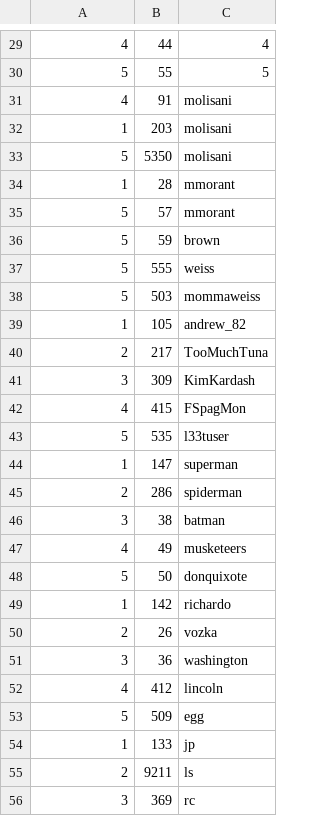
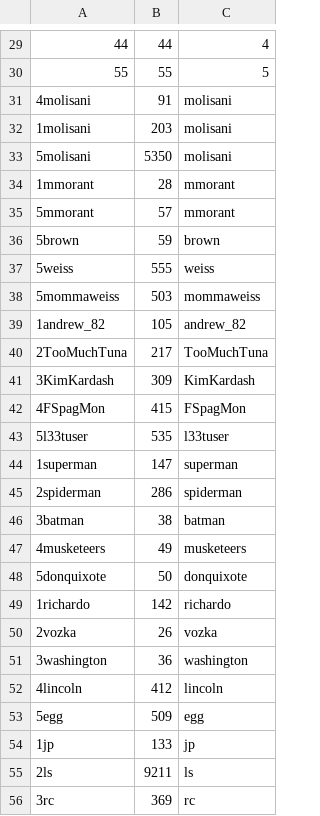
Before and after one commit to nishjunankar/Tripster, a CSV file: phase3/MyImportExport/MyImportExport/ALBUM_SHARE_TRIP.csv, drawn as a sheet; only a part is shown, gaps mark what is left out; the diff covers the shown part only.

```diff
--- a/phase3/MyImportExport/MyImportExport/ALBUM_SHARE_TRIP.csv
+++ b/phase3/MyImportExport/MyImportExport/ALBUM_SHARE_TRIP.csv
@@ -29,28 +29,28 @@
-4,44,4
-5,55,5
-4,91,molisani
-1,203,molisani
-5,5350,molisani
-1,28,mmorant
-5,57,mmorant
-5,59,brown
-5,555,weiss
-5,503,mommaweiss
-1,105,andrew_82
-2,217,TooMuchTuna
-3,309,KimKardash
-4,415,FSpagMon
-5,535,l33tuser
-1,147,superman
-2,286,spiderman
-3,38,batman
-4,49,musketeers
-5,50,donquixote
-1,142,richardo
-2,26,vozka
-3,36,washington
-4,412,lincoln
-5,509,egg
-1,133,jp
-2,9211,ls
-3,369,rc
+44,44,4
+55,55,5
+4molisani,91,molisani
+1molisani,203,molisani
+5molisani,5350,molisani
+1mmorant,28,mmorant
+5mmorant,57,mmorant
+5brown,59,brown
+5weiss,555,weiss
+5mommaweiss,503,mommaweiss
+1andrew_82,105,andrew_82
+2TooMuchTuna,217,TooMuchTuna
+3KimKardash,309,KimKardash
+4FSpagMon,415,FSpagMon
+5l33tuser,535,l33tuser
+1superman,147,superman
+2spiderman,286,spiderman
+3batman,38,batman
+4musketeers,49,musketeers
+5donquixote,50,donquixote
+1richardo,142,richardo
+2vozka,26,vozka
+3washington,36,washington
+4lincoln,412,lincoln
+5egg,509,egg
+1jp,133,jp
+2ls,9211,ls
+3rc,369,rc
```
Also changed, not shown: 74 edited cells elsewhere in this file, 3 other files.
